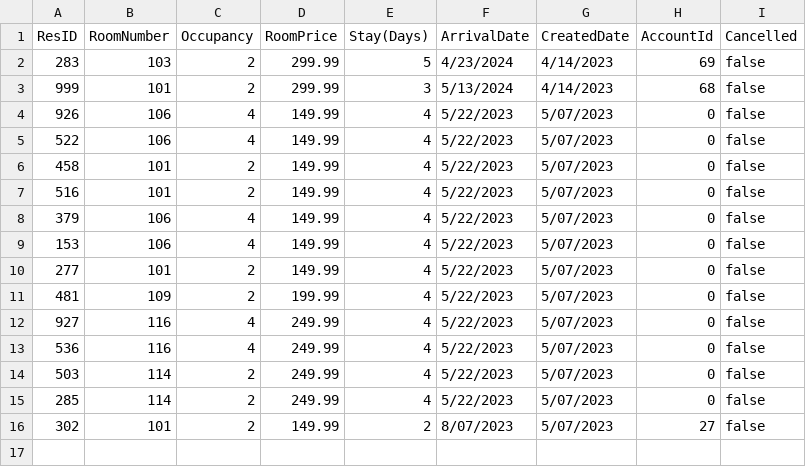
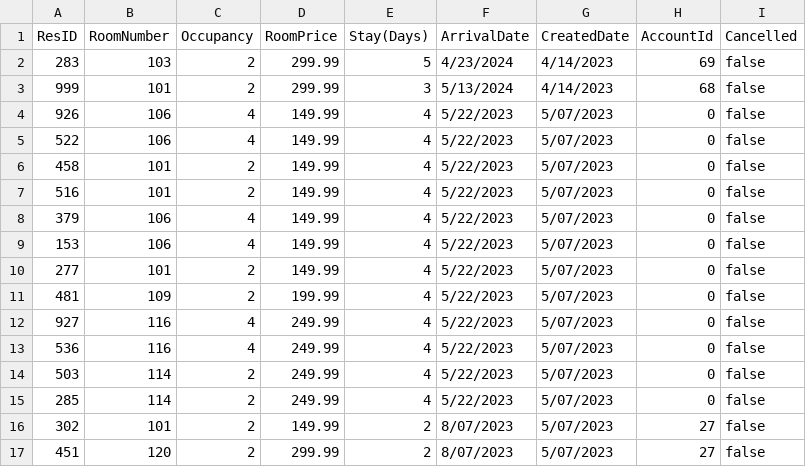
Before and after one commit to DAAM-MAAD/COMP-380, a CSV file: Reservations.csv, drawn as a sheet.

```diff
--- a/Reservations.csv
+++ b/Reservations.csv
@@ -16 +16,2 @@ ResID, RoomNumber, Occupancy, RoomPrice, Stay(Days), ArrivalDate, CreatedDate, A
 302, 101, 2, 149.99, 2, 8/07/2023, 5/07/2023, 27, false
+451, 120, 2, 299.99, 2, 8/07/2023, 5/07/2023, 27, false
```
Also changed, not shown: Rooms.csv.
